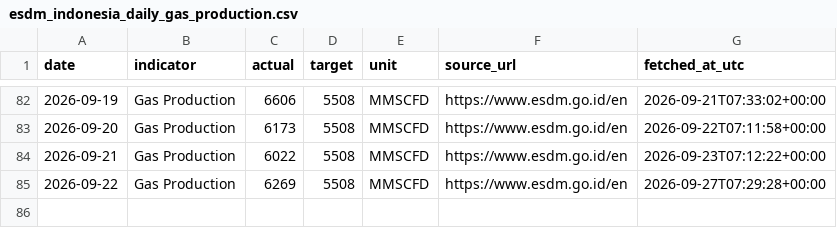
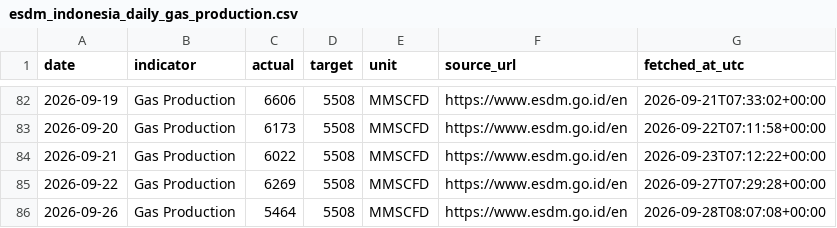
Before and after one commit to nxiongkpler/esdm-indonesia-daily-gas-production, a CSV file: data/esdm_indonesia_daily_gas_production.csv, drawn as a sheet; only a part is shown, gaps mark what is left out; the diff names each change by its address in the sheet, - before the commit and + after, or states it on an @@ line.

```diff
--- a/data/esdm_indonesia_daily_gas_production.csv
+++ b/data/esdm_indonesia_daily_gas_production.csv
+row 86: 2026-09-26 | Gas Production | 5464 | 5508 | MMSCFD | https://www.esdm.go.id/en | 2026-09-28T08:07:08+00:00
```
